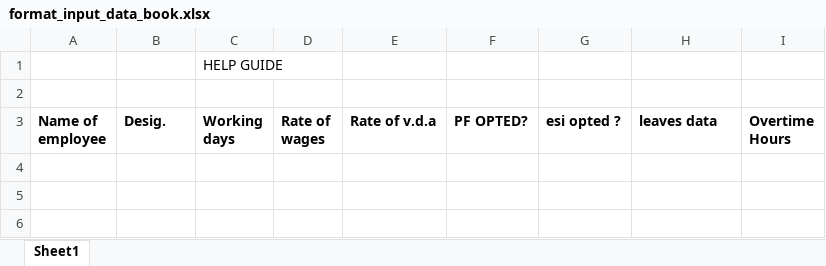
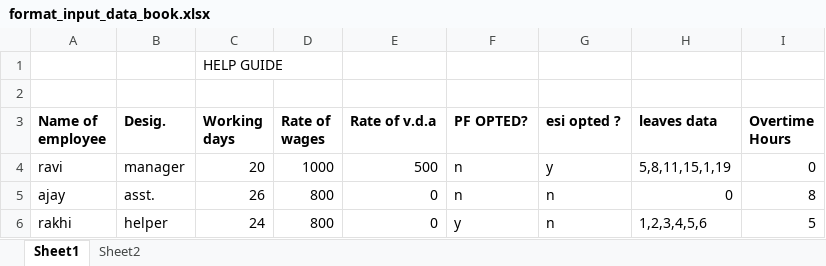
Before and after one commit to deepakkumarg98/esi_pf_salary, an Excel workbook: REGISTER OF WAGES/format_input_data_book.xlsx, sheet Sheet1, drawn as a sheet; values as stored, in another font and other column widths than the file's, no borders; the diff names each change by its address in the sheet, - before the commit and + after, or states it on an @@ line.

```diff
--- a/REGISTER OF WAGES/format_input_data_book.xlsx (sheet Sheet1)
+++ b/REGISTER OF WAGES/format_input_data_book.xlsx (sheet Sheet1)
+sheet tab: Sheet2
+row 4: ravi | manager | 20 | 1000 | 500 | n | y | 5,8,11,15,1,19 | 0
+row 5: ajay | asst. | 26 | 800 | 0 | n | n | 0 | 8
+row 6: rakhi | helper | 24 | 800 | 0 | y | n | 1,2,3,4,5,6 | 5
```
Also changed, not shown: 5 other files.
